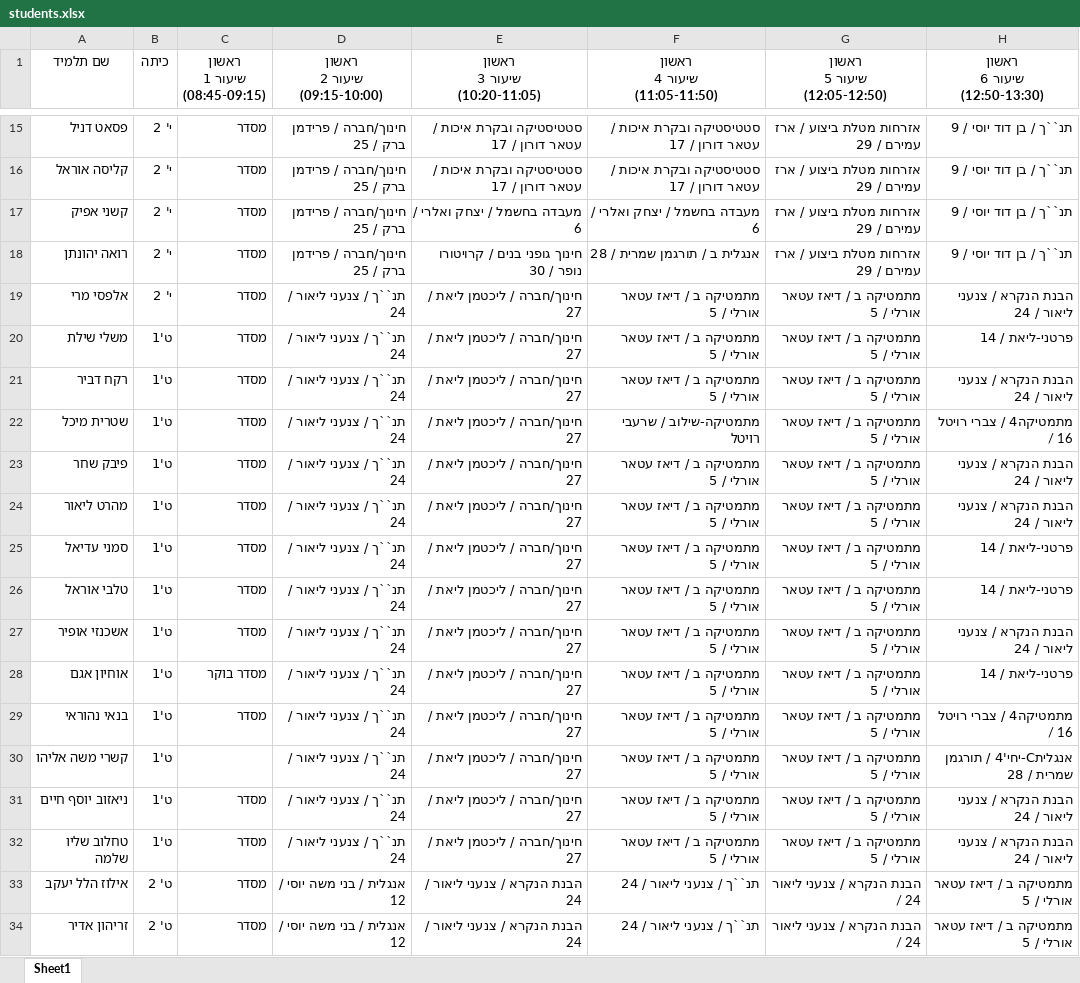
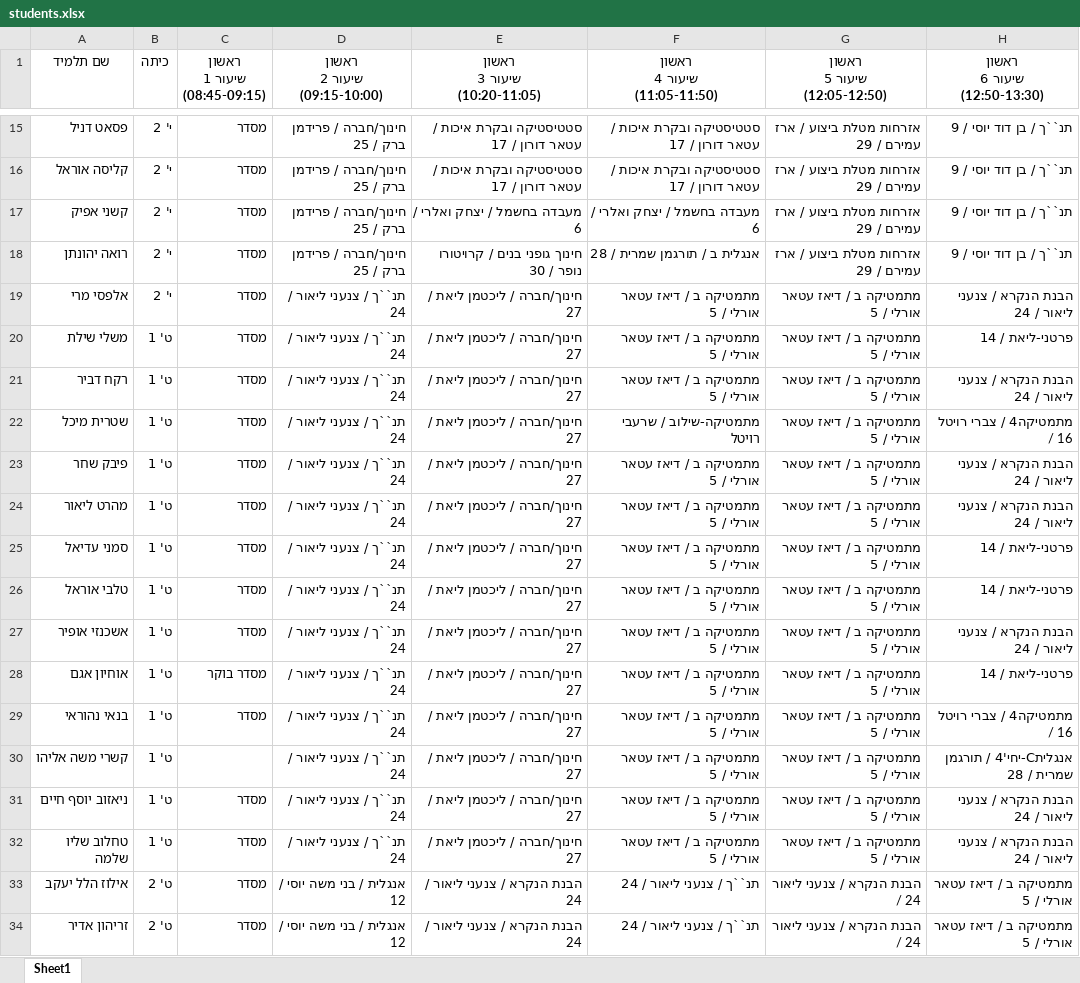
Before and after one commit to Barakfr99/ort-ormat-shedule-hub, an Excel workbook: public/data/students.xlsx, sheet Sheet1, drawn as a sheet; only a part is shown, gaps mark what is left out; values as stored, in another font and other column widths than the file's, no borders; the diff names each change by its address in the sheet, - before the commit and + after, or states it on an @@ line.

```diff
--- a/public/data/students.xlsx (sheet Sheet1)
+++ b/public/data/students.xlsx (sheet Sheet1)
-B20:B32 (כיתה): ט'1
+B20:B32 (כיתה): ט' 1
```
